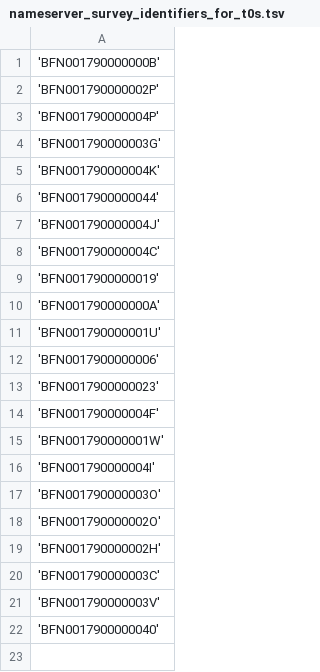
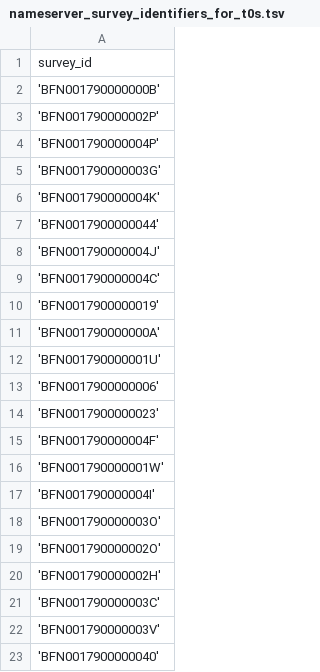
Before and after one commit to inbo/data-publication, a TSV file: datasets/invasive-other-occurrences/data/vocabularies/nameserver_survey_identifiers_for_t0s.tsv, drawn as a sheet; the diff names each change by its address in the sheet, - before the commit and + after, or states it on an @@ line.

Commit message:
create query for invasive species according to t0 subset

```diff
--- a/datasets/invasive-other-occurrences/data/vocabularies/nameserver_survey_identifiers_for_t0s.tsv
+++ b/datasets/invasive-other-occurrences/data/vocabularies/nameserver_survey_identifiers_for_t0s.tsv
+row 1: survey_id
```
Also changed, not shown: 2 other files.
